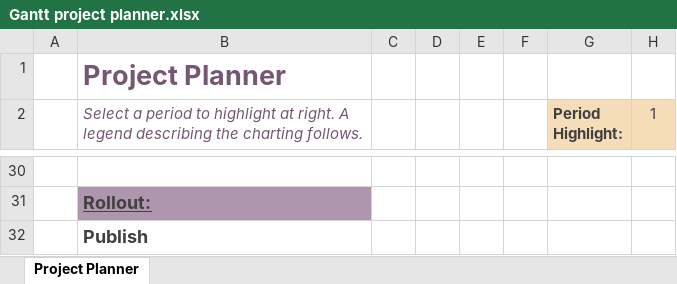
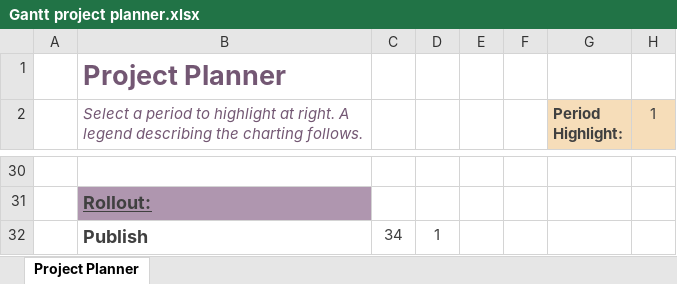
Before and after one commit to DHBW-TINF24F/Team3-Basyx-Editor, an Excel workbook: PROJECT/Gantt project planner.xlsx, sheet Project Planner, drawn as a sheet; only a part is shown, gaps mark what is left out; values as stored, in another font and other column widths than the file's, no borders; conditional formats not drawn; the diff covers the shown part only; the diff names each change by its address in the sheet, - before the commit and + after, or states it on an @@ line.

```diff
--- a/PROJECT/Gantt project planner.xlsx (sheet Project Planner)
+++ b/PROJECT/Gantt project planner.xlsx (sheet Project Planner)
-C32: (empty)
+C32: 34
-D32: (empty)
+D32: 1
```
Also changed, not shown: 2 added rows, 2 removed rows and 30 edited cells elsewhere in this sheet, 4 other files.
